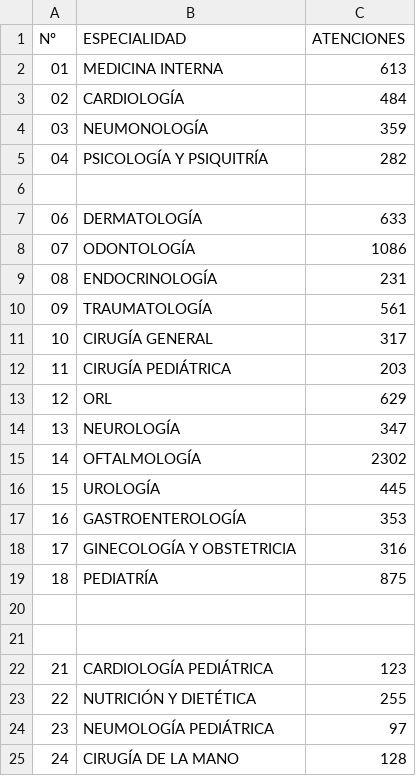
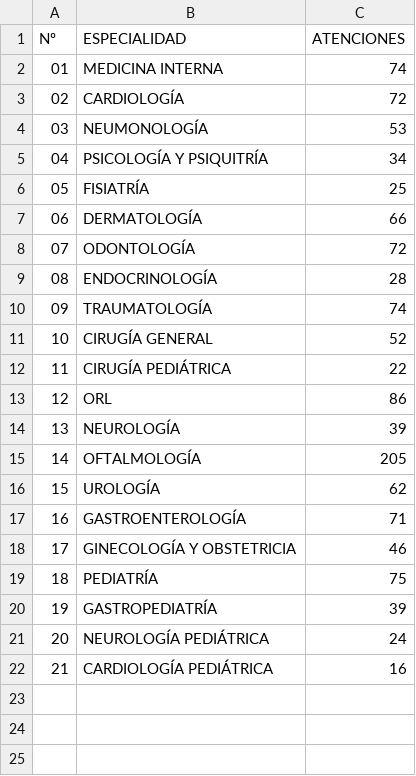
Before and after one commit to s2vivasjimmy-lgtm/mi_sistema, a CSV file: i_especialidades_venezuela_renace.csv, drawn as a sheet.

Commit message:
Actualización datos Puesto Comando

```diff
--- a/i_especialidades_venezuela_renace.csv
+++ b/i_especialidades_venezuela_renace.csv
@@ -1,25 +1,22 @@
 Nº,ESPECIALIDAD,ATENCIONES
-01,MEDICINA INTERNA,613
-02,CARDIOLOGÍA,484
-03,NEUMONOLOGÍA,359
-04,PSICOLOGÍA Y PSIQUITRÍA,282
-,,
-06,DERMATOLOGÍA,633
-07,ODONTOLOGÍA,1086
-08,ENDOCRINOLOGÍA,231
-09,TRAUMATOLOGÍA,561
-10,CIRUGÍA GENERAL,317
-11,CIRUGÍA PEDIÁTRICA,203
-12,ORL,629
-13,NEUROLOGÍA,347
-14,OFTALMOLOGÍA,2302
-15,UROLOGÍA,445
-16,GASTROENTEROLOGÍA,353
-17,GINECOLOGÍA Y OBSTETRICIA,316
-18,PEDIATRÍA,875
-,,
-,,
-21,CARDIOLOGÍA PEDIÁTRICA,123
-22,NUTRICIÓN Y DIETÉTICA ,255
-23,NEUMOLOGÍA PEDIÁTRICA ,97
-24,CIRUGÍA DE LA MANO,128
+01,MEDICINA INTERNA,74
+02,CARDIOLOGÍA,72
+03,NEUMONOLOGÍA,53
+04,PSICOLOGÍA Y PSIQUITRÍA,34
+05,FISIATRÍA,25
+06,DERMATOLOGÍA,66
+07,ODONTOLOGÍA,72
+08,ENDOCRINOLOGÍA,28
+09,TRAUMATOLOGÍA,74
+10,CIRUGÍA GENERAL,52
+11,CIRUGÍA PEDIÁTRICA,22
+12,ORL,86
+13,NEUROLOGÍA,39
+14,OFTALMOLOGÍA,205
+15,UROLOGÍA,62
+16,GASTROENTEROLOGÍA,71
+17,GINECOLOGÍA Y OBSTETRICIA,46
+18,PEDIATRÍA,75
+19,GASTROPEDIATRÍA,39
+20,NEUROLOGÍA PEDIÁTRICA,24
+21,CARDIOLOGÍA PEDIÁTRICA,16
```
